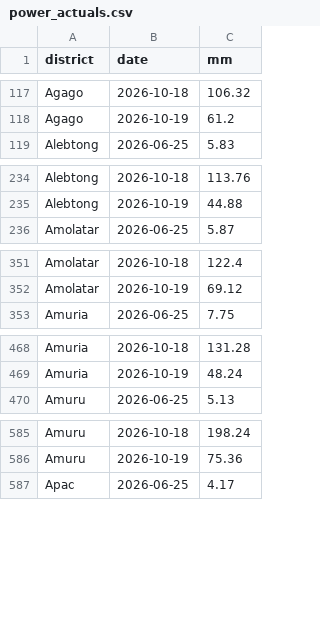
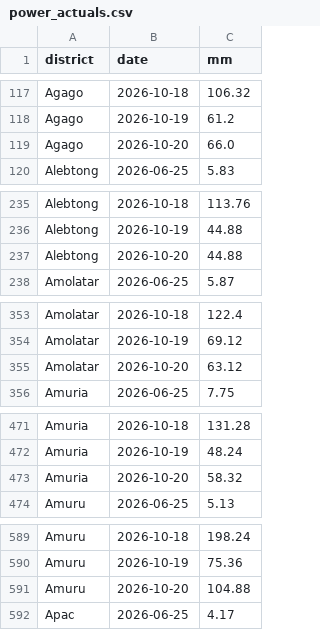
Before and after one commit to quinn-Uganda/planting-monitor, a CSV file: planting_monitor_out/power_actuals.csv, drawn as a sheet; only a part is shown, gaps mark what is left out; the diff covers the shown part only; the diff names each change by its address in the sheet, - before the commit and + after, or states it on an @@ line.

```diff
--- a/planting_monitor_out/power_actuals.csv
+++ b/planting_monitor_out/power_actuals.csv
+row 119: Agago | 2026-10-20 | 66.0
+row 237: Alebtong | 2026-10-20 | 44.88
+row 355: Amolatar | 2026-10-20 | 63.12
+row 473: Amuria | 2026-10-20 | 58.32
+row 591: Amuru | 2026-10-20 | 104.88
```
Also changed, not shown: 17 added rows elsewhere in this file, planting_monitor_out/history.csv, planting_monitor_out/status_today.csv, 6 other files.
